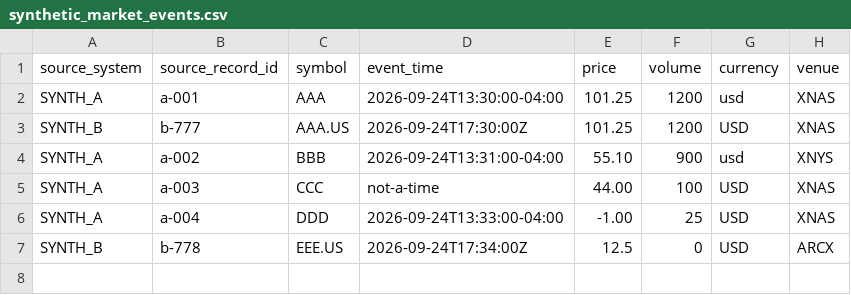
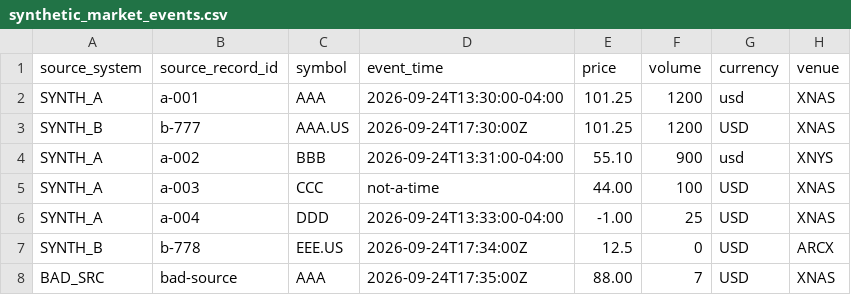
Before and after one commit to HYDRADATAAI/Hydra, a CSV file: market-data-pipeline-sample/data/raw/synthetic_market_events.csv, drawn as a sheet.

Commit message:
Repair public market data pipeline sample
Add the missing synthetic fixture, keep it LF-stable for provenance hashing, remove the PyArrow/Parquet dependency from the public sample, emit deterministic JSONL/CSV/quarantine/manifest artifacts, and expand tests plus CI/public validation around the no-network source-path workflow.

```diff
--- a/market-data-pipeline-sample/data/raw/synthetic_market_events.csv
+++ b/market-data-pipeline-sample/data/raw/synthetic_market_events.csv
@@ -7 +7,2 @@ SYNTH_A,a-004,DDD,2026-09-24T13:33:00-04:00,-1.00,25,USD,XNAS
 SYNTH_B,b-778,EEE.US,2026-09-24T17:34:00Z,12.5,0,USD,ARCX
+BAD_SRC,bad-source,AAA,2026-09-24T17:35:00Z,88.00,7,USD,XNAS
```
Also changed, not shown: 15 other files.
